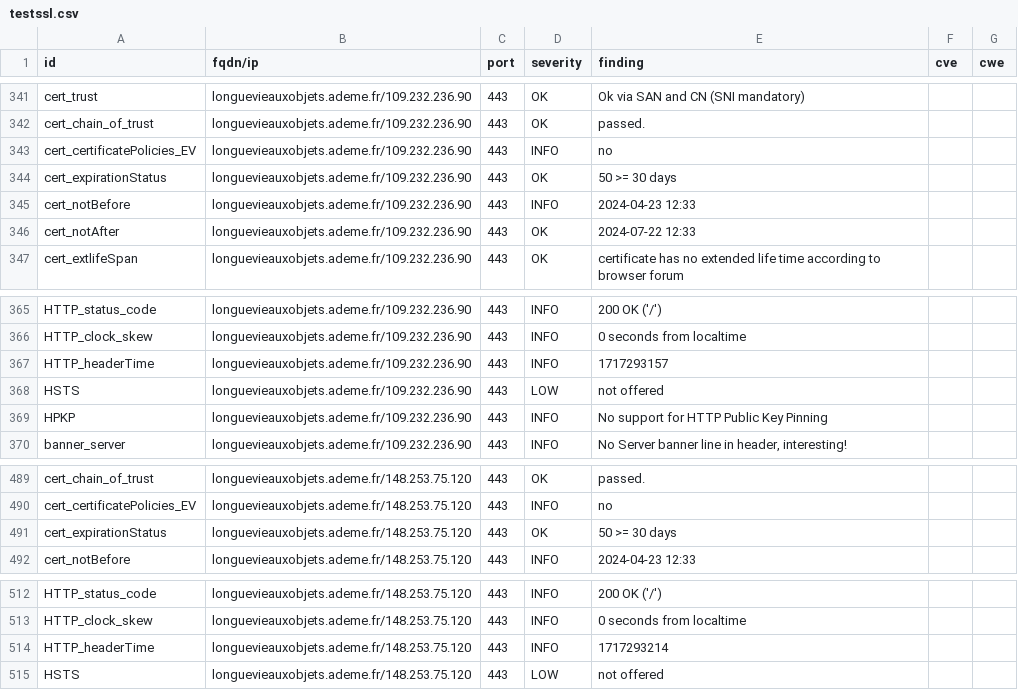
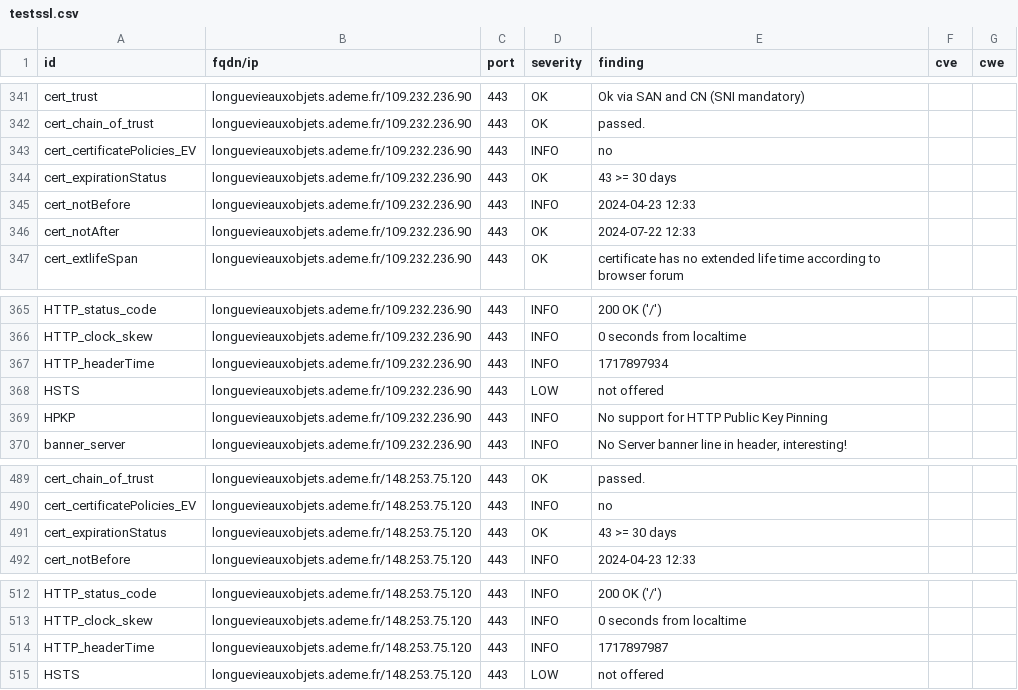
Before and after one commit to incubateur-ademe/dashlord, a CSV file: results/aHR0cHM6Ly9sb25ndWV2aWVhdXhvYmpldHMuYWRlbWUuZnI=/testssl.csv, drawn as a sheet; only a part is shown, gaps mark what is left out; the diff covers the shown part only.

```diff
--- a/results/aHR0cHM6Ly9sb25ndWV2aWVhdXhvYmpldHMuYWRlbWUuZnI=/testssl.csv
+++ b/results/aHR0cHM6Ly9sb25ndWV2aWVhdXhvYmpldHMuYWRlbWUuZnI=/testssl.csv
@@ -343,3 +343,3 @@
 "cert_certificatePolicies_EV","longuevieauxobjets.ademe.fr/109.232.236.90","443","INFO","no","",""
-"cert_expirationStatus","longuevieauxobjets.ademe.fr/109.232.236.90","443","OK","50 >= 30 days","",""
+"cert_expirationStatus","longuevieauxobjets.ademe.fr/109.232.236.90","443","OK","43 >= 30 days","",""
 "cert_notBefore","longuevieauxobjets.ademe.fr/109.232.236.90","443","INFO","2024-04-23 12:33","",""
@@ -366,3 +366,3 @@
 "HTTP_clock_skew","longuevieauxobjets.ademe.fr/109.232.236.90","443","INFO","0 seconds from localtime","",""
-"HTTP_headerTime","longuevieauxobjets.ademe.fr/109.232.236.90","443","INFO","1717293157","",""
+"HTTP_headerTime","longuevieauxobjets.ademe.fr/109.232.236.90","443","INFO","1717897934","",""
 "HSTS","longuevieauxobjets.ademe.fr/109.232.236.90","443","LOW","not offered","",""
@@ -490,3 +490,3 @@
 "cert_certificatePolicies_EV","longuevieauxobjets.ademe.fr/148.253.75.120","443","INFO","no","",""
-"cert_expirationStatus","longuevieauxobjets.ademe.fr/148.253.75.120","443","OK","50 >= 30 days","",""
+"cert_expirationStatus","longuevieauxobjets.ademe.fr/148.253.75.120","443","OK","43 >= 30 days","",""
 "cert_notBefore","longuevieauxobjets.ademe.fr/148.253.75.120","443","INFO","2024-04-23 12:33","",""
@@ -513,3 +513,3 @@
 "HTTP_clock_skew","longuevieauxobjets.ademe.fr/148.253.75.120","443","INFO","0 seconds from localtime","",""
-"HTTP_headerTime","longuevieauxobjets.ademe.fr/148.253.75.120","443","INFO","1717293214","",""
+"HTTP_headerTime","longuevieauxobjets.ademe.fr/148.253.75.120","443","INFO","1717897987","",""
 "HSTS","longuevieauxobjets.ademe.fr/148.253.75.120","443","LOW","not offered","",""
```
Also changed, not shown: 5 edited cells elsewhere in this file, 18 other files.
